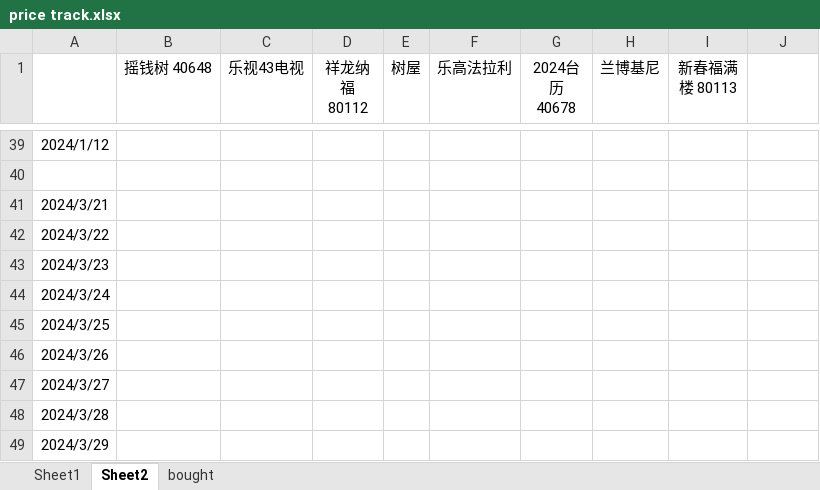
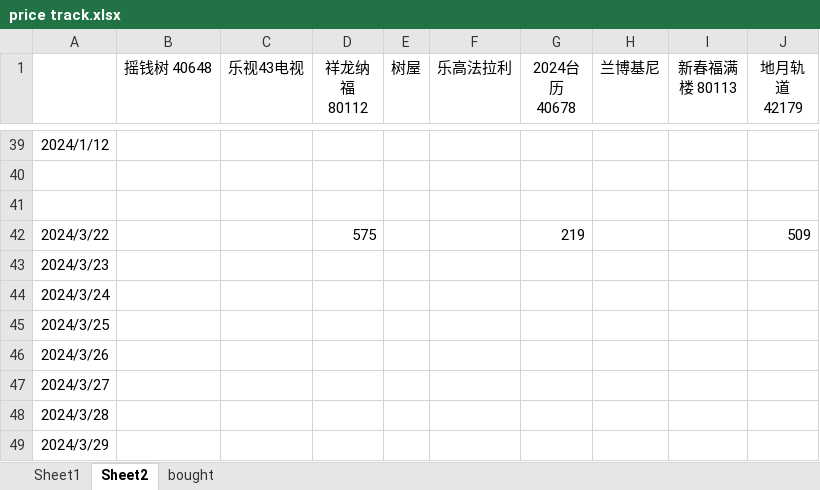
Before and after one commit to wangqinx/pricetrack, an Excel workbook: price track.xlsx, sheet Sheet2, drawn as a sheet; only a part is shown, gaps mark what is left out; values as stored, in another font and other column widths than the file's, no borders; conditional formats not drawn; the diff names each change by its address in the sheet, - before the commit and + after, or states it on an @@ line.

Commit message:
240322

```diff
--- a/price track.xlsx (sheet Sheet2)
+++ b/price track.xlsx (sheet Sheet2)
-J1: (empty)
+J1: 地月轨道 42179
-A41: 2024/3/21
+A41: (empty)
-D42 (祥龙纳福 80112): (empty)
+D42 (祥龙纳福 80112): 575
-G42 (2024台历 40678): (empty)
+G42 (2024台历 40678): 219
-J42 (地月轨道 42179): (empty)
+J42 (地月轨道 42179): 509
```
